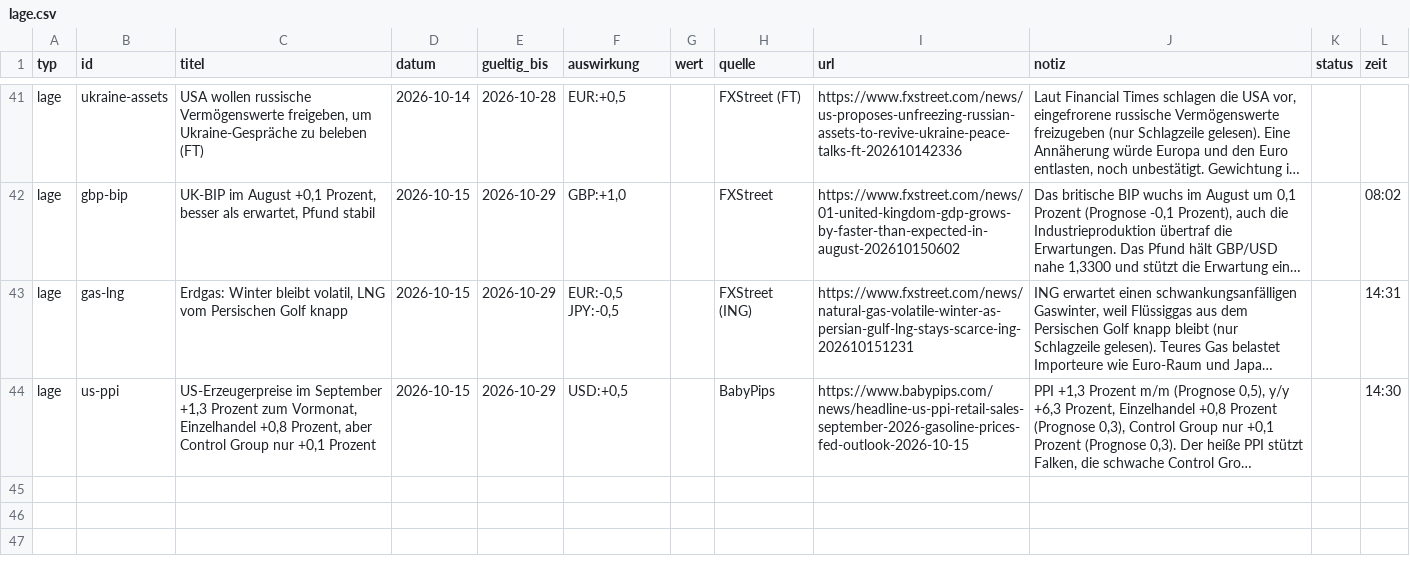
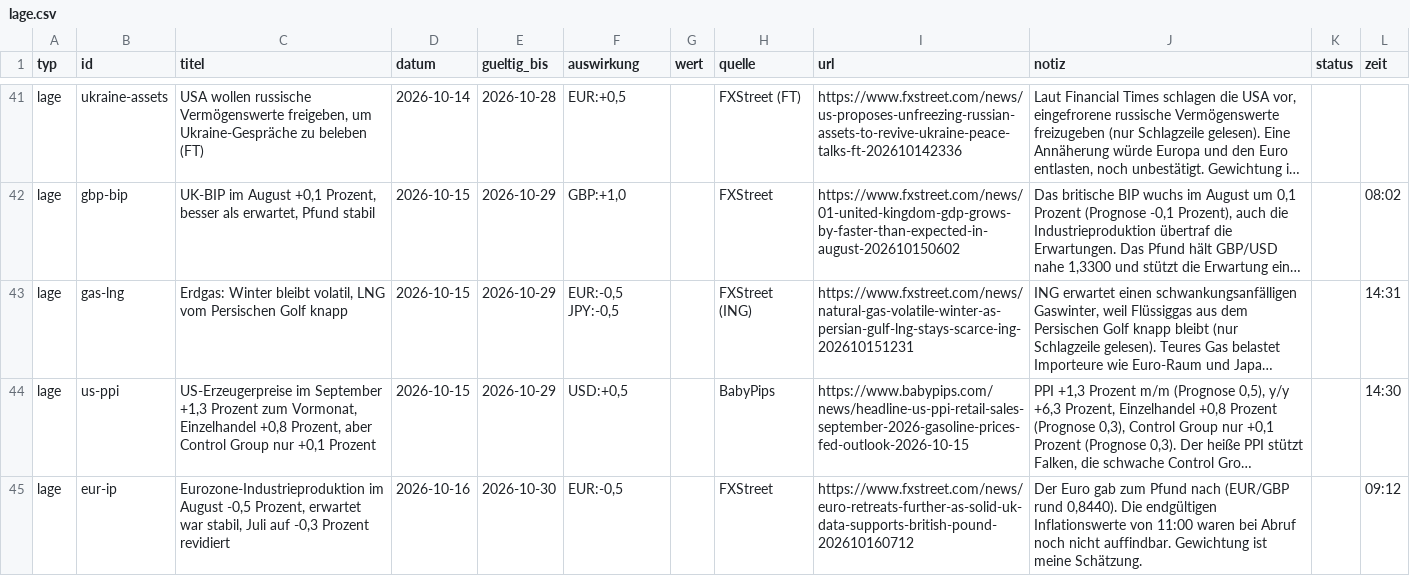
Before and after one commit to michelbrueck25-eng/journal-daten, a CSV file: lage.csv, drawn as a sheet; only a part is shown, gaps mark what is left out; long unchanged cells end in …; the diff names each change by its address in the sheet, - before the commit and + after, or states it on an @@ line.

```diff
--- a/lage.csv
+++ b/lage.csv
+row 45: lage | eur-ip | Eurozone-Industrieproduktion im August -0,5 Prozent, erwartet war stabil, Juli auf -0,3 Prozent revidiert | 2026-10-16 | 2026-10-30 | EUR:-0,5 |  | FXStreet | https://www.fxstreet.com/news/euro-retreats-further-as-solid-uk-data-supports-british-pound-202610160712 | Der Euro gab zum Pfund nach (EUR/GBP rund 0,8440). Die endgültigen Inflationswerte von 11:00 waren bei Abruf noch nicht auffindbar. Gewichtung ist meine Schätzung. |  | 09:12
```
Also changed, not shown: 1 other file.
